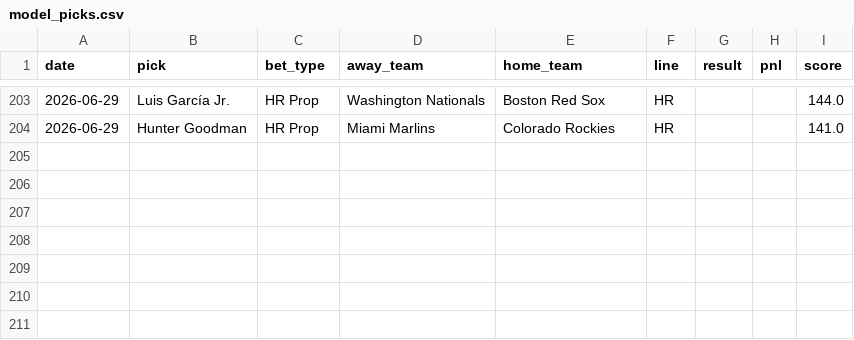
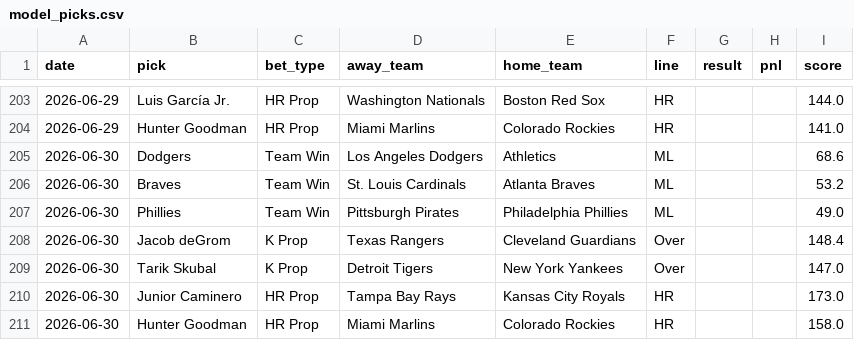
Before and after one commit to HitByOne/mlb-dashboard, a CSV file: data/model_picks.csv, drawn as a sheet; only a part is shown, gaps mark what is left out; the diff names each change by its address in the sheet, - before the commit and + after, or states it on an @@ line.

```diff
--- a/data/model_picks.csv
+++ b/data/model_picks.csv
+row 205: 2026-06-30 | Dodgers | Team Win | Los Angeles Dodgers | Athletics | ML |  |  | 68.6
+row 206: 2026-06-30 | Braves | Team Win | St. Louis Cardinals | Atlanta Braves | ML |  |  | 53.2
+row 207: 2026-06-30 | Phillies | Team Win | Pittsburgh Pirates | Philadelphia Phillies | ML |  |  | 49.0
+row 208: 2026-06-30 | Jacob deGrom | K Prop | Texas Rangers | Cleveland Guardians | Over |  |  | 148.4
+row 209: 2026-06-30 | Tarik Skubal | K Prop | Detroit Tigers | New York Yankees | Over |  |  | 147.0
+row 210: 2026-06-30 | Junior Caminero | HR Prop | Tampa Bay Rays | Kansas City Royals | HR |  |  | 173.0
+row 211: 2026-06-30 | Hunter Goodman | HR Prop | Miami Marlins | Colorado Rockies | HR |  |  | 158.0
```
Also changed, not shown: data/hit_streaks.csv, data/matchups.csv, 15 other files.
